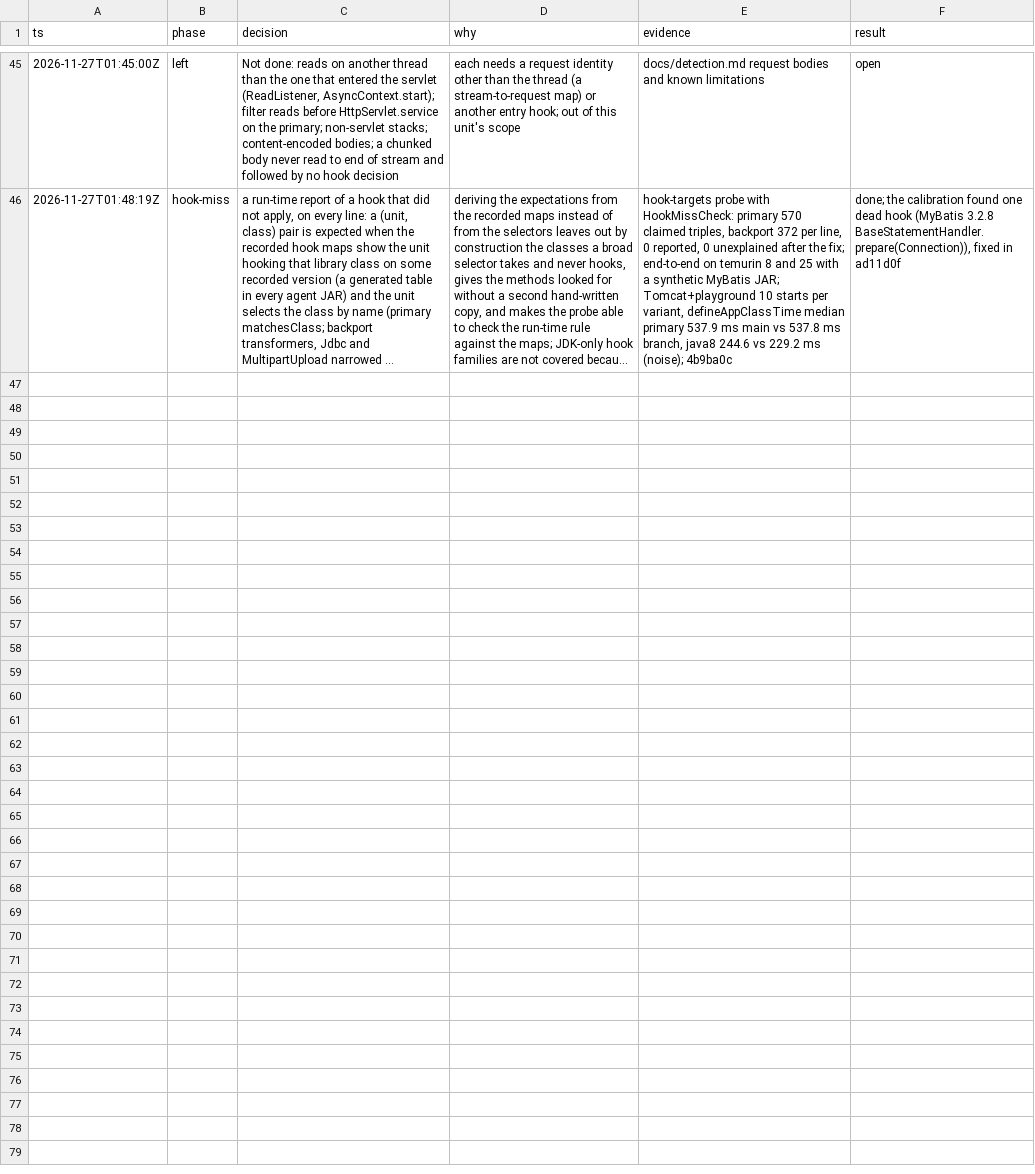
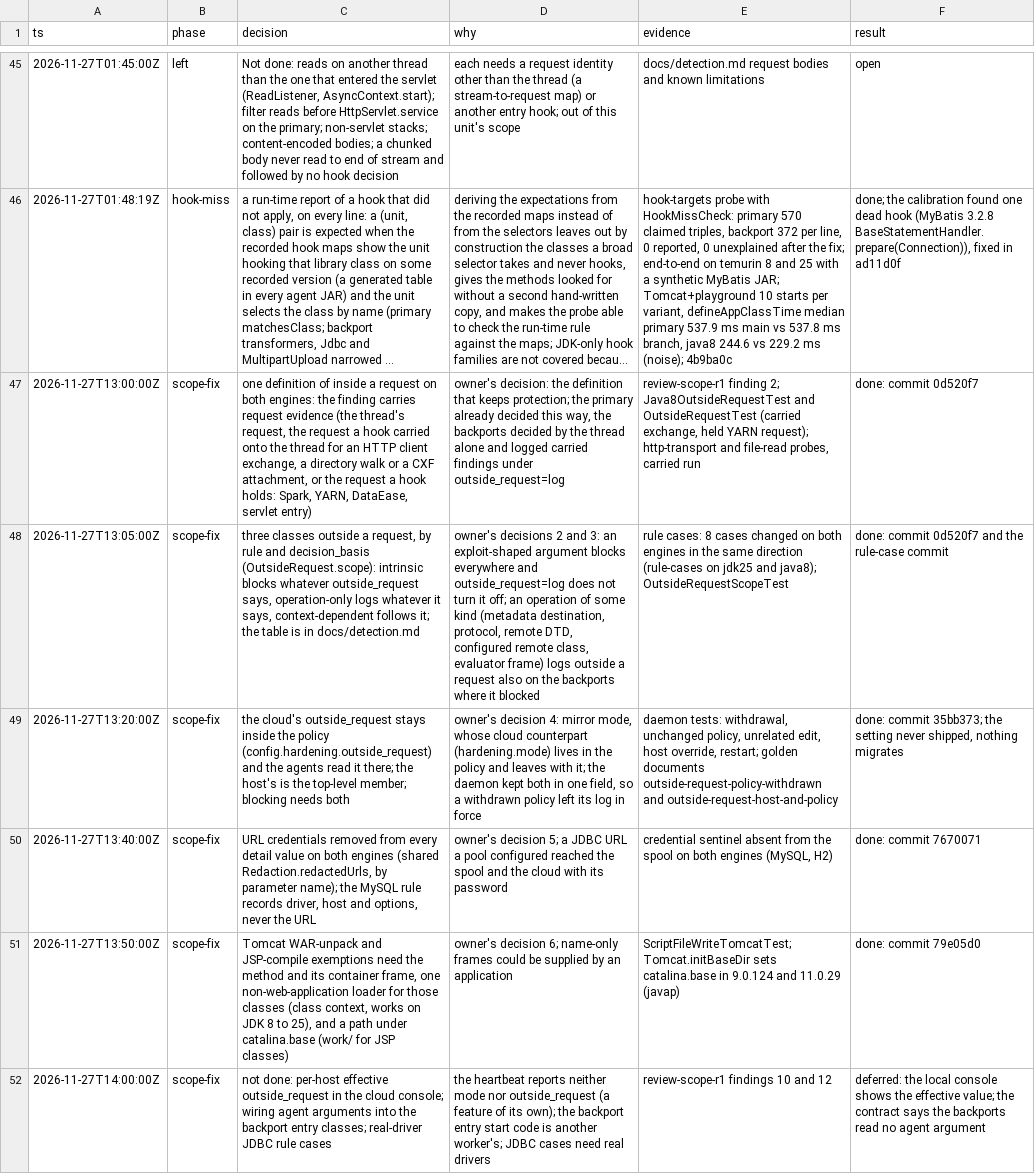
Before and after one commit to xuing/oh-my-rasp, a TSV file: docs/internal/2026-11-27-agent-one-package-decisions.tsv, drawn as a sheet; only a part is shown, gaps mark what is left out; long unchanged cells end in …; the diff names each change by its address in the sheet, - before the commit and + after, or states it on an @@ line.

```diff
--- a/docs/internal/2026-11-27-agent-one-package-decisions.tsv
+++ b/docs/internal/2026-11-27-agent-one-package-decisions.tsv
+row 47: 2026-11-27T13:00:00Z | scope-fix | one definition of inside a request on both engines: the finding carries request evidence (the thread's request, the request a hook carried onto the thread for an HTTP client exchange, a directory walk or a CXF attachment, or the request a hook holds: Spark, YARN, DataEase, servlet entry) | owner's decision: the definition that keeps protection; the primary already decided this way, the backports decided by the thread alone and logged carried findings under outside_request=log | review-scope-r1 finding 2; Java8OutsideRequestTest and OutsideRequestTest (carried exchange, held YARN request); http-transport and file-read probes, carried run | done: commit 0d520f7
+row 48: 2026-11-27T13:05:00Z | scope-fix | three classes outside a request, by rule and decision_basis (OutsideRequest.scope): intrinsic blocks whatever outside_request says, operation-only logs whatever it says, context-dependent follows it; the table is in docs/detection.md | owner's decisions 2 and 3: an exploit-shaped argument blocks everywhere and outside_request=log does not turn it off; an operation of some kind (metadata destination, protocol, remote DTD, configured remote class, evaluator frame) logs outside a request also on the backports where it blocked | rule cases: 8 cases changed on both engines in the same direction (rule-cases on jdk25 and java8); OutsideRequestScopeTest | done: commit 0d520f7 and the rule-case commit
+row 49: 2026-11-27T13:20:00Z | scope-fix | the cloud's outside_request stays inside the policy (config.hardening.outside_request) and the agents read it there; the host's is the top-level member; blocking needs both | owner's decision 4: mirror mode, whose cloud counterpart (hardening.mode) lives in the policy and leaves with it; the daemon kept both in one field, so a withdrawn policy left its log in force | daemon tests: withdrawal, unchanged policy, unrelated edit, host override, restart; golden documents outside-request-policy-withdrawn and outside-request-host-and-policy | done: commit 35bb373; the setting never shipped, nothing migrates
+row 50: 2026-11-27T13:40:00Z | scope-fix | URL credentials removed from every detail value on both engines (shared Redaction.redactedUrls, by parameter name); the MySQL rule records driver, host and options, never the URL | owner's decision 5; a JDBC URL a pool configured reached the spool and the cloud with its password | credential sentinel absent from the spool on both engines (MySQL, H2) | done: commit 7670071
+row 51: 2026-11-27T13:50:00Z | scope-fix | Tomcat WAR-unpack and JSP-compile exemptions need the method and its container frame, one non-web-application loader for those classes (class context, works on JDK 8 to 25), and a path under catalina.base (work/ for JSP classes) | owner's decision 6; name-only frames could be supplied by an application | ScriptFileWriteTomcatTest; Tomcat.initBaseDir sets catalina.base in 9.0.124 and 11.0.29 (javap) | done: commit 79e05d0
+row 52: 2026-11-27T14:00:00Z | scope-fix | not done: per-host effective outside_request in the cloud console; wiring agent arguments into the backport entry classes; real-driver JDBC rule cases | the heartbeat reports neither mode nor outside_request (a feature of its own); the backport entry start code is another worker's; JDBC cases need real drivers | review-scope-r1 findings 10 and 12 | deferred: the local console shows the effective value; the contract says the backports read no agent argument
```
Also changed, not shown: 11 other files.
